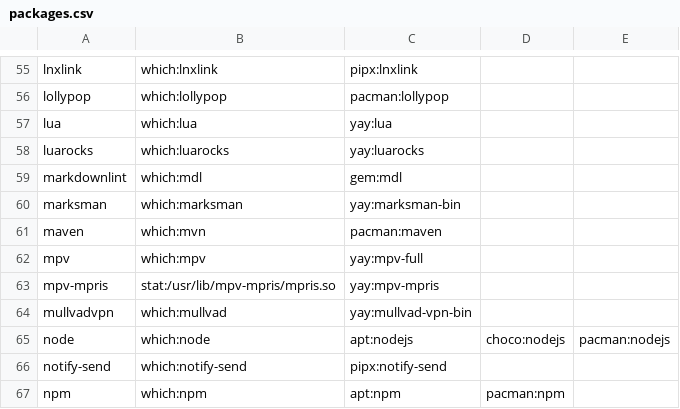
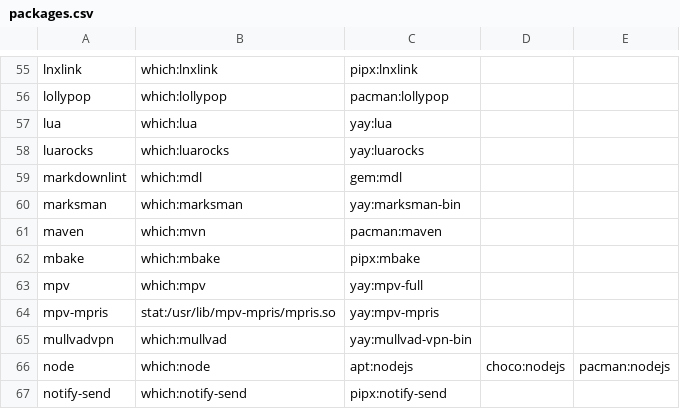
Before and after one commit to mohkale/dotfiles, a CSV file: setup/packages.csv, drawn as a sheet; only a part is shown, gaps mark what is left out; the shorter side is filled out with more unchanged rows.

Commit message:
langs/markdown: Add mbake config

```diff
--- a/setup/packages.csv
+++ b/setup/packages.csv
@@ -61,2 +61,3 @@ marksman,which:marksman,yay:marksman-bin
 maven,which:mvn,pacman:maven
+mbake,which:mbake,pipx:mbake
 mpv,which:mpv,yay:mpv-full
```
Also changed, not shown: 1 other file.
